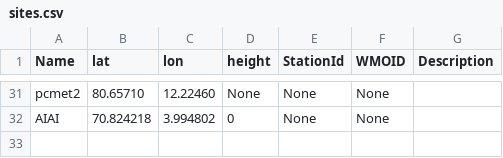
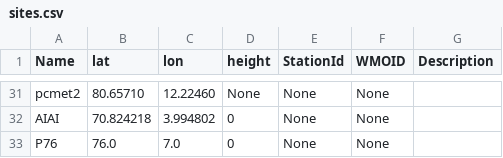
Before and after one commit to ainajoh/weathervis, a CSV file: weathervis/data/sites.csv, drawn as a sheet; only a part is shown, gaps mark what is left out; the diff names each change by its address in the sheet, - before the commit and + after, or states it on an @@ line.

```diff
--- a/weathervis/data/sites.csv
+++ b/weathervis/data/sites.csv
+row 33: P76 | 76.0 | 7.0 | 0 | None | None
```
Also changed, not shown: 4 other files.
